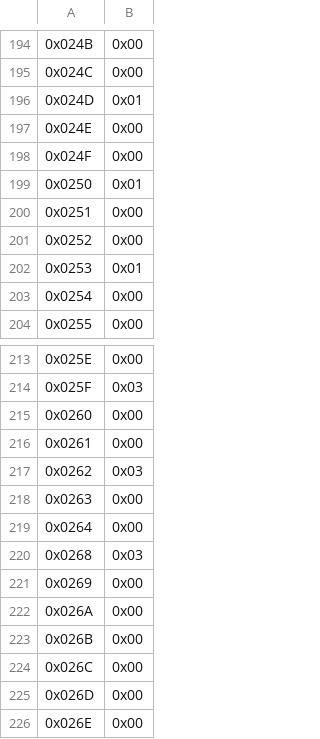
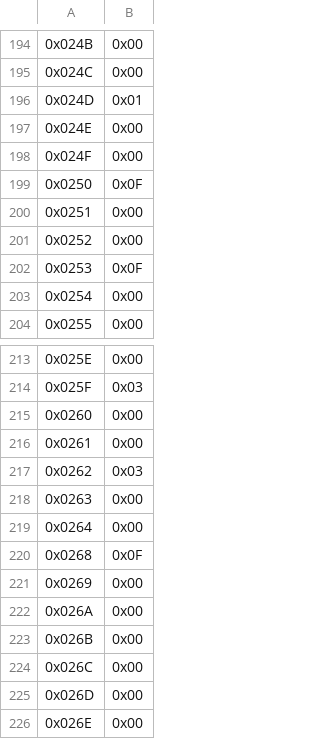
Before and after one commit to slaclab/atlas-rd53-atca-dev, a CSV file: firmware/targets/AtlasAtcaLinkAgg/AtlasAtcaLinkAggRd53Rtm_EmuLpGbt/pll-config/AtlasAtcaLinkAggRd53Rtm_EmuLpGbt.csv, drawn as a sheet; only a part is shown, gaps mark what is left out; the diff names each change by its address in the sheet, - before the commit and + after, or states it on an @@ line.

Commit message:
updating PLL config

```diff
--- a/firmware/targets/AtlasAtcaLinkAgg/AtlasAtcaLinkAggRd53Rtm_EmuLpGbt/pll-config/AtlasAtcaLinkAggRd53Rtm_EmuLpGbt.csv
+++ b/firmware/targets/AtlasAtcaLinkAgg/AtlasAtcaLinkAggRd53Rtm_EmuLpGbt/pll-config/AtlasAtcaLinkAggRd53Rtm_EmuLpGbt.csv
-B199: 0x01
+B199: 0x0F
-B202: 0x01
+B202: 0x0F
-B220: 0x03
+B220: 0x0F
```
Also changed, not shown: firmware/targets/XilinxKcu105/AtlasRd53FmcXilinxKcu105_EmuLpGbt/pll-config/AtlasRd53FmcXilinxKcu105_EmuLpGbt.csv, 5 other files.
